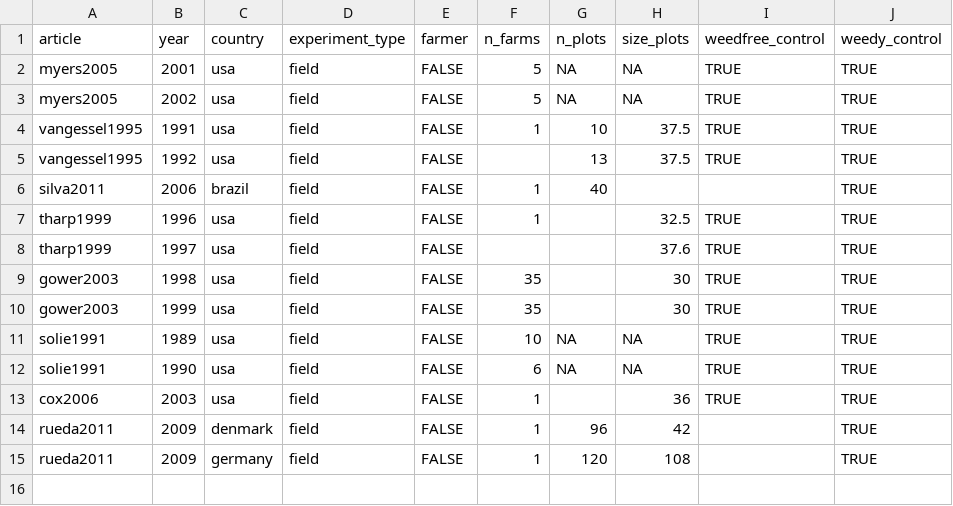
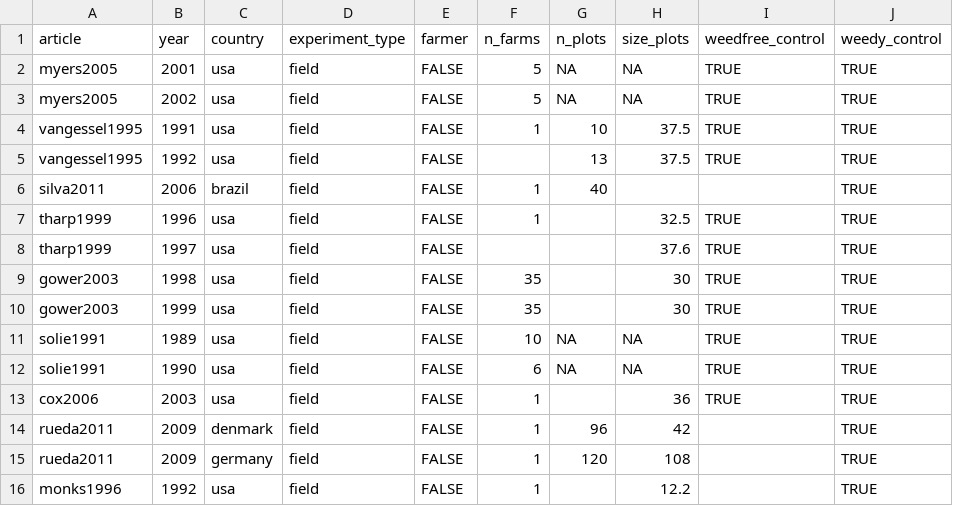
Before and after one commit to Norival/rapport_biblio, a CSV file: R/datas/reading_protocol.csv, drawn as a sheet; the diff names each change by its address in the sheet, - before the commit and + after, or states it on an @@ line.

```diff
--- a/R/datas/reading_protocol.csv
+++ b/R/datas/reading_protocol.csv
+row 16: monks1996 | 1992 | usa | field | FALSE | 1 |  | 12.2 |  | TRUE
```
Also changed, not shown: R/datas/reading_crop.csv, R/datas/reading_general.csv, 4 other files.
